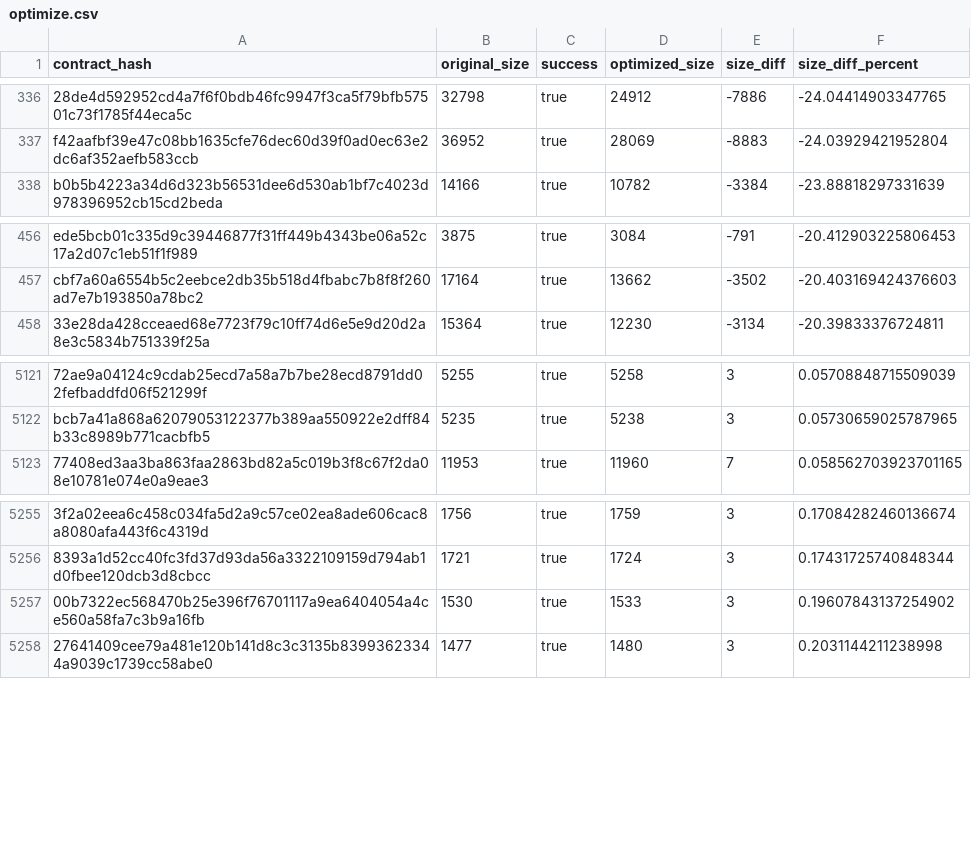
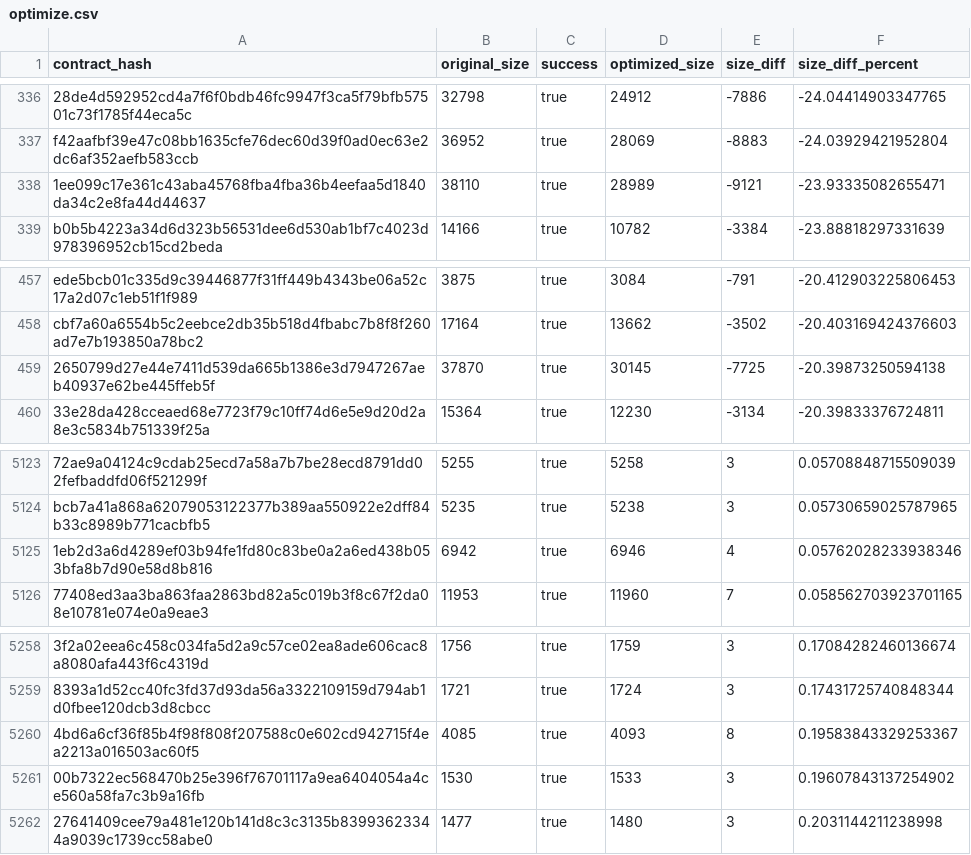
Before and after one commit to stellar-experimental/contract-wasms, a CSV file: analysis/optimize.csv, drawn as a sheet; only a part is shown, gaps mark what is left out; the diff names each change by its address in the sheet, - before the commit and + after, or states it on an @@ line.

```diff
--- a/analysis/optimize.csv
+++ b/analysis/optimize.csv
+row 338: 1ee099c17e361c43aba45768fba4fba36b4eefaa5d1840da34c2e8fa44d44637 | 38110 | true | 28989 | -9121 | -23.93335082655471
+row 459: 2650799d27e44e7411d539da665b1386e3d7947267aeb40937e62be445ffeb5f | 37870 | true | 30145 | -7725 | -20.39873250594138
+row 5125: 1eb2d3a6d4289ef03b94fe1fd80c83be0a2a6ed438b053bfa8b7d90e58d8b816 | 6942 | true | 6946 | 4 | 0.05762028233938346
+row 5260: 4bd6a6cf36f85b4f98f808f207588c0e602cd942715f4ea2213a016503ac60f5 | 4085 | true | 4093 | 8 | 0.19583843329253367
```
Also changed, not shown: analysis/count_instances_per_wasm.csv, analysis/dupe-code.csv, 42 other files.
